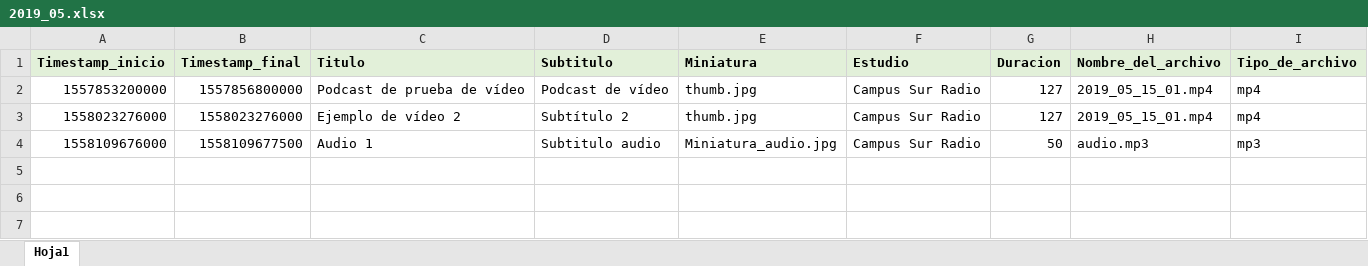
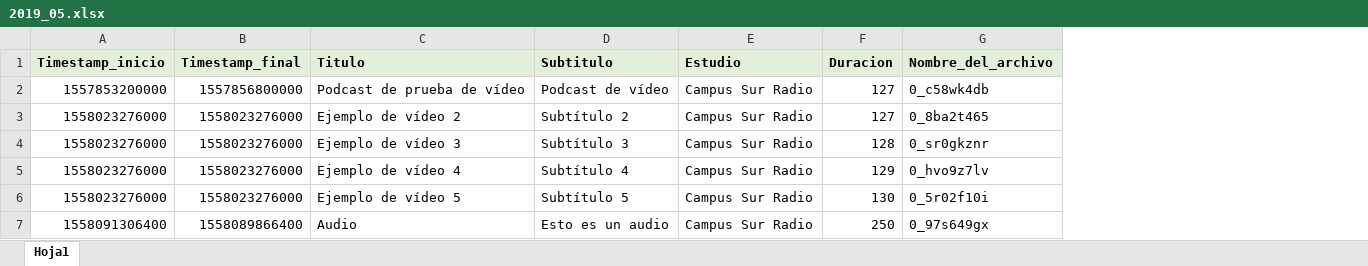
Before and after one commit to Ruymy7/StorageCSR, an Excel workbook: 2019_05.xlsx, sheet Hoja1, drawn as a sheet; values as stored, in another font and other column widths than the file's, no borders; removed rows and columns are numbered as before the commit, all else as after; the diff names each change by its address in the sheet, - before the commit and + after, or states it on an @@ line.

```diff
--- a/2019_05.xlsx (sheet Hoja1)
+++ b/2019_05.xlsx (sheet Hoja1)
-column E (Miniatura), rows 2-3: thumb.jpg | thumb.jpg
-column I (Tipo_de_archivo), rows 2-3: mp4 | mp4
-G2 (Nombre_del_archivo): 2019_05_15_01.mp4
+G2 (Nombre_del_archivo): 0_c58wk4db
-G3 (Nombre_del_archivo): 2019_05_15_01.mp4
+G3 (Nombre_del_archivo): 0_8ba2t465
-row 4: 1558109676000 | 1558109677500 | Audio 1 | Subtitulo audio | Miniatura_audio.jpg | Campus Sur Radio | 50 | audio.mp3 | mp3
+row 4: 1558023276000 | 1558023276000 | Ejemplo de vídeo 3 | Subtítulo 3 | Campus Sur Radio | 128 | 0_sr0gkznr
+row 5: 1558023276000 | 1558023276000 | Ejemplo de vídeo 4 | Subtítulo 4 | Campus Sur Radio | 129 | 0_hvo9z7lv
+row 6: 1558023276000 | 1558023276000 | Ejemplo de vídeo 5 | Subtítulo 5 | Campus Sur Radio | 130 | 0_5r02f10i
+row 7: 1558091306400 | 1558089866400 | Audio | Esto es un audio | Campus Sur Radio | 250 | 0_97s649gx
```
Also changed, not shown: 3 other files.
